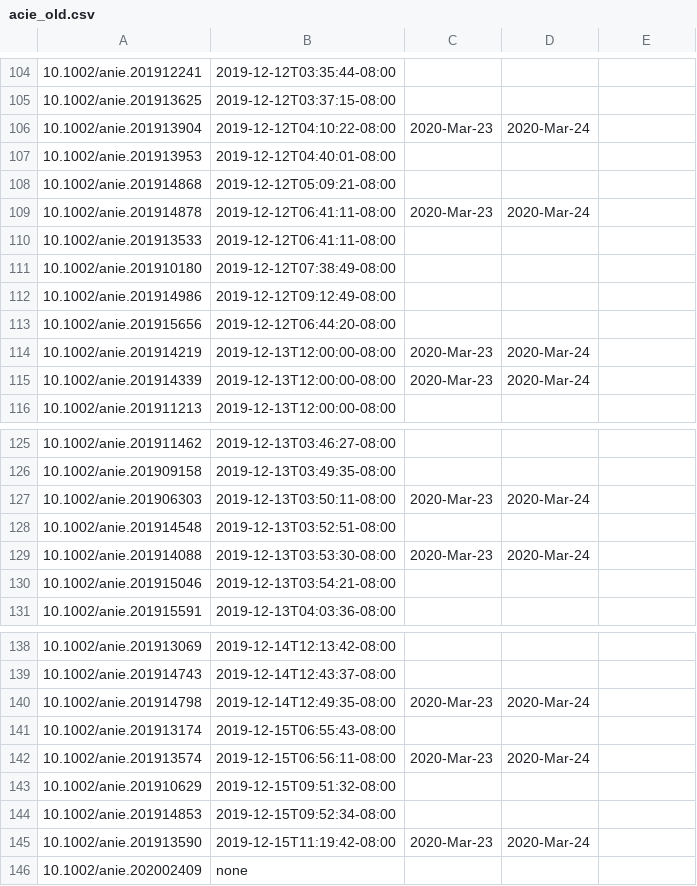
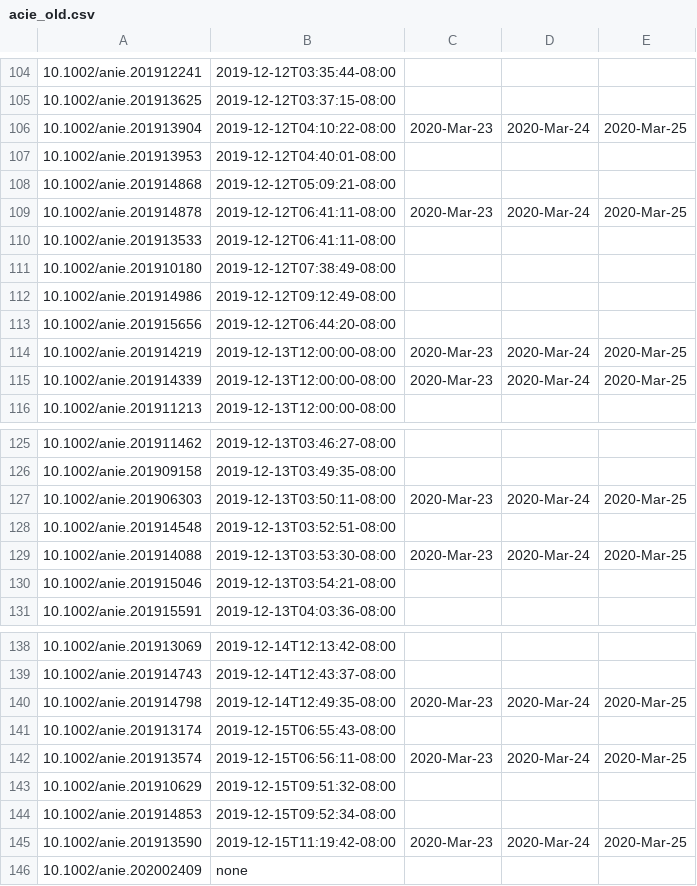
Before and after one commit to supersciencegrl/easy-wiley, a CSV file: acie_old.csv, drawn as a sheet; only a part is shown, gaps mark what is left out.

```diff
--- a/acie_old.csv
+++ b/acie_old.csv
@@ -105,6 +105,6 @@
 10.1002/anie.201913625,2019-12-12T03:37:15-08:00
-10.1002/anie.201913904,2019-12-12T04:10:22-08:00,2020-Mar-23,2020-Mar-24
+10.1002/anie.201913904,2019-12-12T04:10:22-08:00,2020-Mar-23,2020-Mar-24,2020-Mar-25
 10.1002/anie.201913953,2019-12-12T04:40:01-08:00
 10.1002/anie.201914868,2019-12-12T05:09:21-08:00
-10.1002/anie.201914878,2019-12-12T06:41:11-08:00,2020-Mar-23,2020-Mar-24
+10.1002/anie.201914878,2019-12-12T06:41:11-08:00,2020-Mar-23,2020-Mar-24,2020-Mar-25
 10.1002/anie.201913533,2019-12-12T06:41:11-08:00
@@ -113,4 +113,4 @@
 10.1002/anie.201915656,2019-12-12T06:44:20-08:00
-10.1002/anie.201914219,2019-12-13T12:00:00-08:00,2020-Mar-23,2020-Mar-24
-10.1002/anie.201914339,2019-12-13T12:00:00-08:00,2020-Mar-23,2020-Mar-24
+10.1002/anie.201914219,2019-12-13T12:00:00-08:00,2020-Mar-23,2020-Mar-24,2020-Mar-25
+10.1002/anie.201914339,2019-12-13T12:00:00-08:00,2020-Mar-23,2020-Mar-24,2020-Mar-25
 10.1002/anie.201911213,2019-12-13T12:00:00-08:00
@@ -126,5 +126,5 @@
 10.1002/anie.201909158,2019-12-13T03:49:35-08:00
-10.1002/anie.201906303,2019-12-13T03:50:11-08:00,2020-Mar-23,2020-Mar-24
+10.1002/anie.201906303,2019-12-13T03:50:11-08:00,2020-Mar-23,2020-Mar-24,2020-Mar-25
 10.1002/anie.201914548,2019-12-13T03:52:51-08:00
-10.1002/anie.201914088,2019-12-13T03:53:30-08:00,2020-Mar-23,2020-Mar-24
+10.1002/anie.201914088,2019-12-13T03:53:30-08:00,2020-Mar-23,2020-Mar-24,2020-Mar-25
 10.1002/anie.201915046,2019-12-13T03:54:21-08:00
@@ -139,8 +139,8 @@
 10.1002/anie.201914743,2019-12-14T12:43:37-08:00
-10.1002/anie.201914798,2019-12-14T12:49:35-08:00,2020-Mar-23,2020-Mar-24
+10.1002/anie.201914798,2019-12-14T12:49:35-08:00,2020-Mar-23,2020-Mar-24,2020-Mar-25
 10.1002/anie.201913174,2019-12-15T06:55:43-08:00
-10.1002/anie.201913574,2019-12-15T06:56:11-08:00,2020-Mar-23,2020-Mar-24
+10.1002/anie.201913574,2019-12-15T06:56:11-08:00,2020-Mar-23,2020-Mar-24,2020-Mar-25
 10.1002/anie.201910629,2019-12-15T09:51:32-08:00
 10.1002/anie.201914853,2019-12-15T09:52:34-08:00
-10.1002/anie.201913590,2019-12-15T11:19:42-08:00,2020-Mar-23,2020-Mar-24
+10.1002/anie.201913590,2019-12-15T11:19:42-08:00,2020-Mar-23,2020-Mar-24,2020-Mar-25
 10.1002/anie.202002409,none
```
Also changed, not shown: advsynthcatal_old.csv, chemeurj_old.csv.
